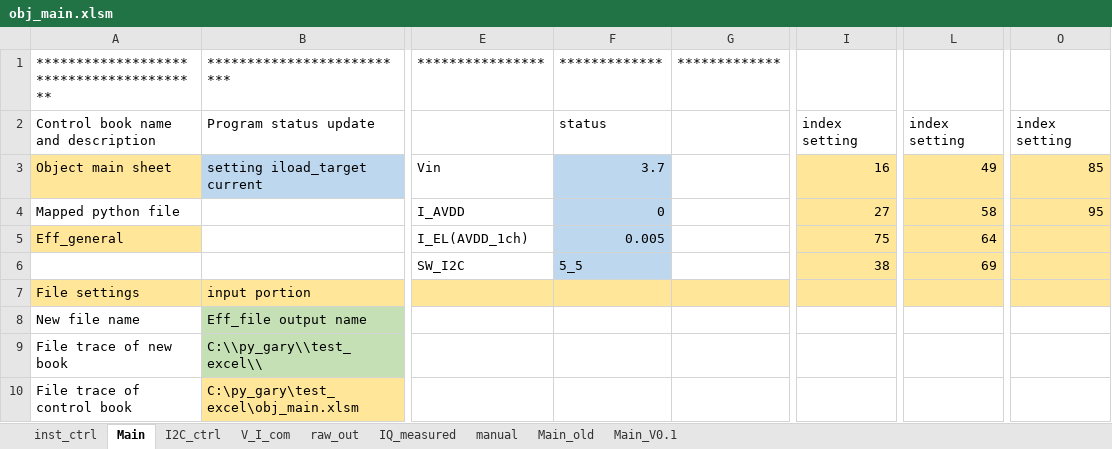
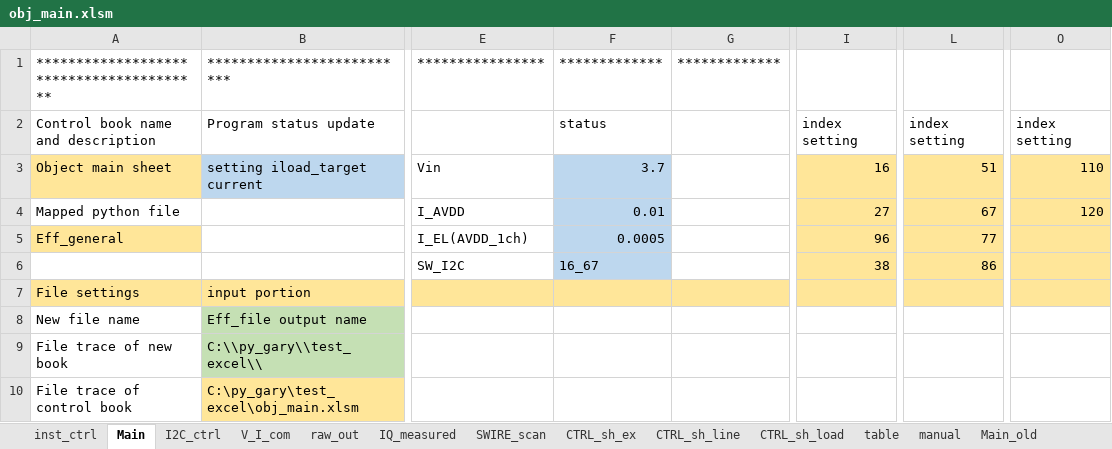
Before and after one commit to garychuvscode/gary_project, an Excel workbook: obj_main.xlsm, sheet Main, drawn as a sheet; only a part is shown, gaps mark what is left out; values as stored, in another font and other column widths than the file's, no borders; the diff covers the shown part only; the diff names each change by its address in the sheet, - before the commit and + after, or states it on an @@ line.

```diff
--- a/obj_main.xlsm (sheet Main)
+++ b/obj_main.xlsm (sheet Main)
+sheet tab: SWIRE_scan
+sheet tab: CTRL_sh_ex
+sheet tab: CTRL_sh_line
+sheet tab: CTRL_sh_load
+sheet tab: table
-L3: 49
+L3: 51
-O3: 85
+O3: 110
-F4: 0
+F4: 0.01
-L4: 58
+L4: 67
-O4: 95
+O4: 120
-F5: 0.005
+F5: 0.0005
-I5: 75
+I5: 96
-L5: 64
+L5: 77
-F6: 5_5
+F6: 16_67
-L6: 69
+L6: 86
```
Also changed, not shown: 32 added rows and 17 edited cells elsewhere in this sheet, sheet V_I_com, sheet inst_ctrl, sheet manual, sheet raw_out, 14 other files.
